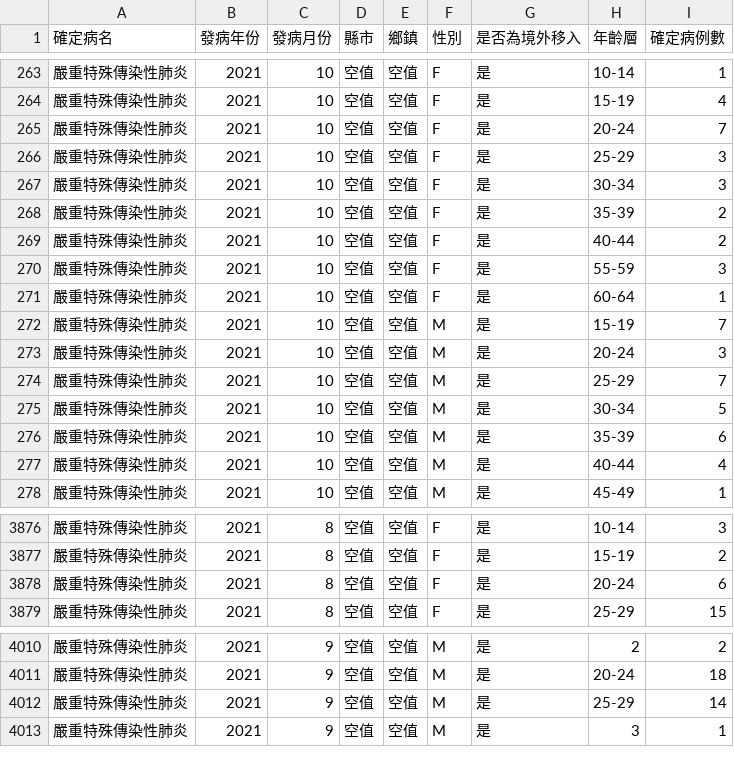
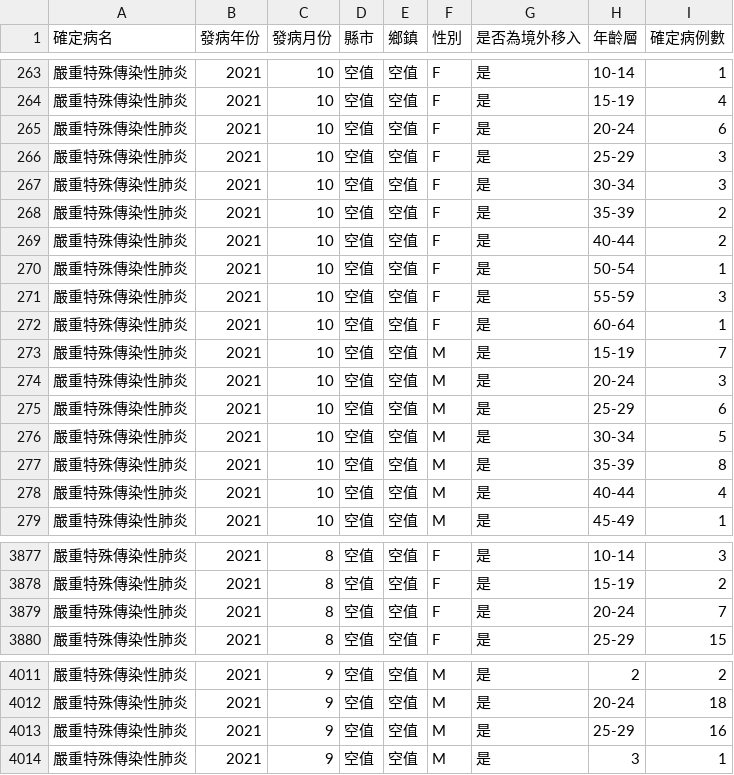
Before and after one commit to jf0510/nidss.cdc.gov.tw, a CSV file: data/covid19_tw_age_gender__month.csv, drawn as a sheet; only a part is shown, gaps mark what is left out.

```diff
--- a/data/covid19_tw_age_gender__month.csv
+++ b/data/covid19_tw_age_gender__month.csv
@@ -264,3 +264,3 @@
 嚴重特殊傳染性肺炎,2021,10,空值,空值,F,是,15-19,4
-嚴重特殊傳染性肺炎,2021,10,空值,空值,F,是,20-24,7
+嚴重特殊傳染性肺炎,2021,10,空值,空值,F,是,20-24,6
 嚴重特殊傳染性肺炎,2021,10,空值,空值,F,是,25-29,3
@@ -269,2 +269,3 @@
 嚴重特殊傳染性肺炎,2021,10,空值,空值,F,是,40-44,2
+嚴重特殊傳染性肺炎,2021,10,空值,空值,F,是,50-54,1
 嚴重特殊傳染性肺炎,2021,10,空值,空值,F,是,55-59,3
@@ -273,5 +274,5 @@
 嚴重特殊傳染性肺炎,2021,10,空值,空值,M,是,20-24,3
-嚴重特殊傳染性肺炎,2021,10,空值,空值,M,是,25-29,7
+嚴重特殊傳染性肺炎,2021,10,空值,空值,M,是,25-29,6
 嚴重特殊傳染性肺炎,2021,10,空值,空值,M,是,30-34,5
-嚴重特殊傳染性肺炎,2021,10,空值,空值,M,是,35-39,6
+嚴重特殊傳染性肺炎,2021,10,空值,空值,M,是,35-39,8
 嚴重特殊傳染性肺炎,2021,10,空值,空值,M,是,40-44,4
@@ -3877,3 +3878,3 @@
 嚴重特殊傳染性肺炎,2021,8,空值,空值,F,是,15-19,2
-嚴重特殊傳染性肺炎,2021,8,空值,空值,F,是,20-24,6
+嚴重特殊傳染性肺炎,2021,8,空值,空值,F,是,20-24,7
 嚴重特殊傳染性肺炎,2021,8,空值,空值,F,是,25-29,15
@@ -4011,3 +4012,3 @@
 嚴重特殊傳染性肺炎,2021,9,空值,空值,M,是,20-24,18
-嚴重特殊傳染性肺炎,2021,9,空值,空值,M,是,25-29,14
+嚴重特殊傳染性肺炎,2021,9,空值,空值,M,是,25-29,16
 嚴重特殊傳染性肺炎,2021,9,空值,空值,M,是,3,1
```
Also changed, not shown: 1 other file.
